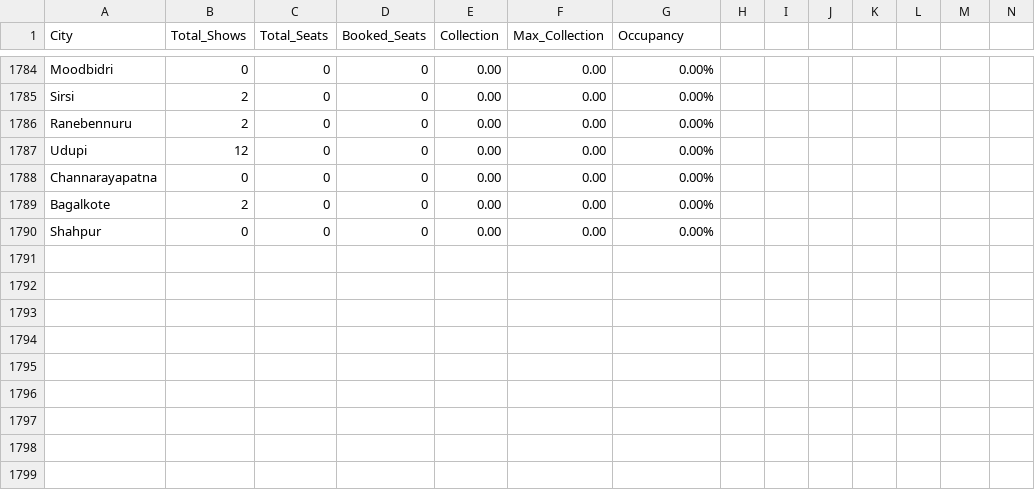
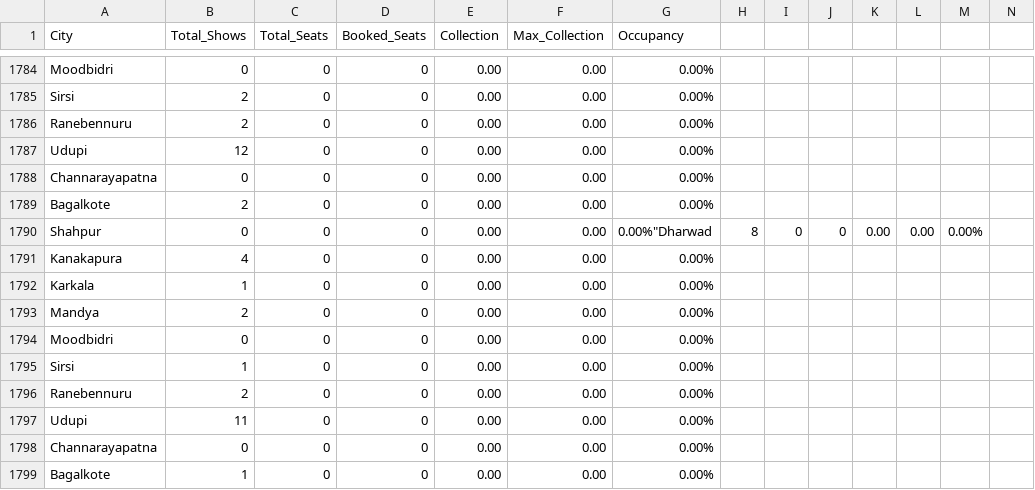
Before and after one commit to Cinemadata/Bms_Karnataka, a CSV file: output_karnataka/karnataka_citywise.csv, drawn as a sheet; only a part is shown, gaps mark what is left out; addresses are those after the commit; rows hold the shown columns only; the diff names each change by its address in the sheet, - before the commit and + after, or states it on an @@ line.

```diff
--- a/output_karnataka/karnataka_citywise.csv
+++ b/output_karnataka/karnataka_citywise.csv
+row 1790: Shahpur | 0 | 0 | 0 | 0.00 | 0.00 | 0.00%"Dharwad | 8 | 0 | 0 | 0.00 | 0.00 | 0.00%
+row 1791: Kanakapura | 4 | 0 | 0 | 0.00 | 0.00 | 0.00%
+row 1792: Karkala | 1 | 0 | 0 | 0.00 | 0.00 | 0.00%
+row 1793: Mandya | 2 | 0 | 0 | 0.00 | 0.00 | 0.00%
+row 1794: Moodbidri | 0 | 0 | 0 | 0.00 | 0.00 | 0.00%
+row 1795: Sirsi | 1 | 0 | 0 | 0.00 | 0.00 | 0.00%
+row 1796: Ranebennuru | 2 | 0 | 0 | 0.00 | 0.00 | 0.00%
+row 1797: Udupi | 11 | 0 | 0 | 0.00 | 0.00 | 0.00%
-A1798 (City): Shahpur
+A1798 (City): Channarayapatna
+row 1799: Bagalkote | 1 | 0 | 0 | 0.00 | 0.00 | 0.00%
```
Also changed, not shown: output_karnataka/karnataka_citywise_20251013.csv, output_karnataka/karnataka_showwise_20251013.csv, 5 other files.
